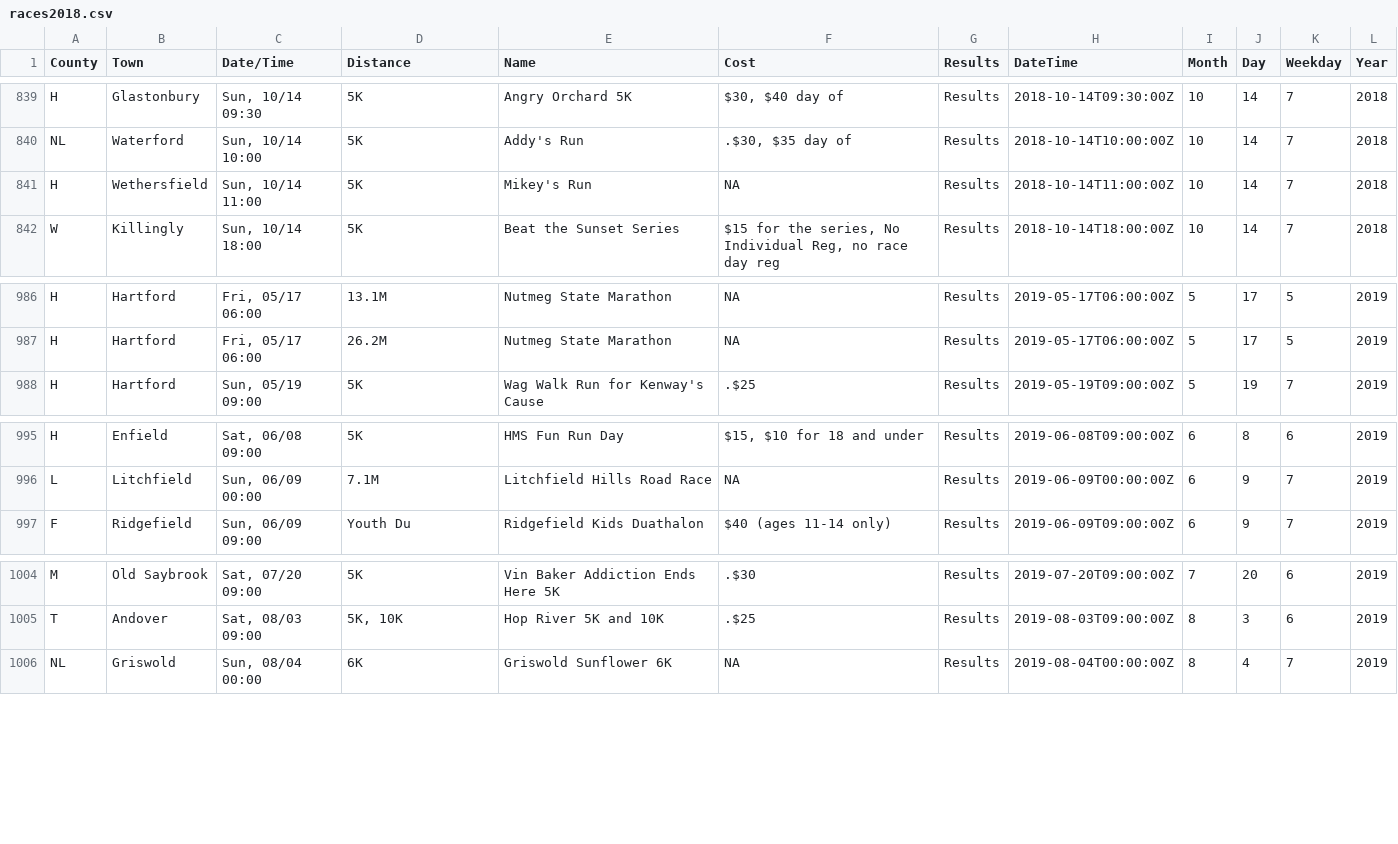
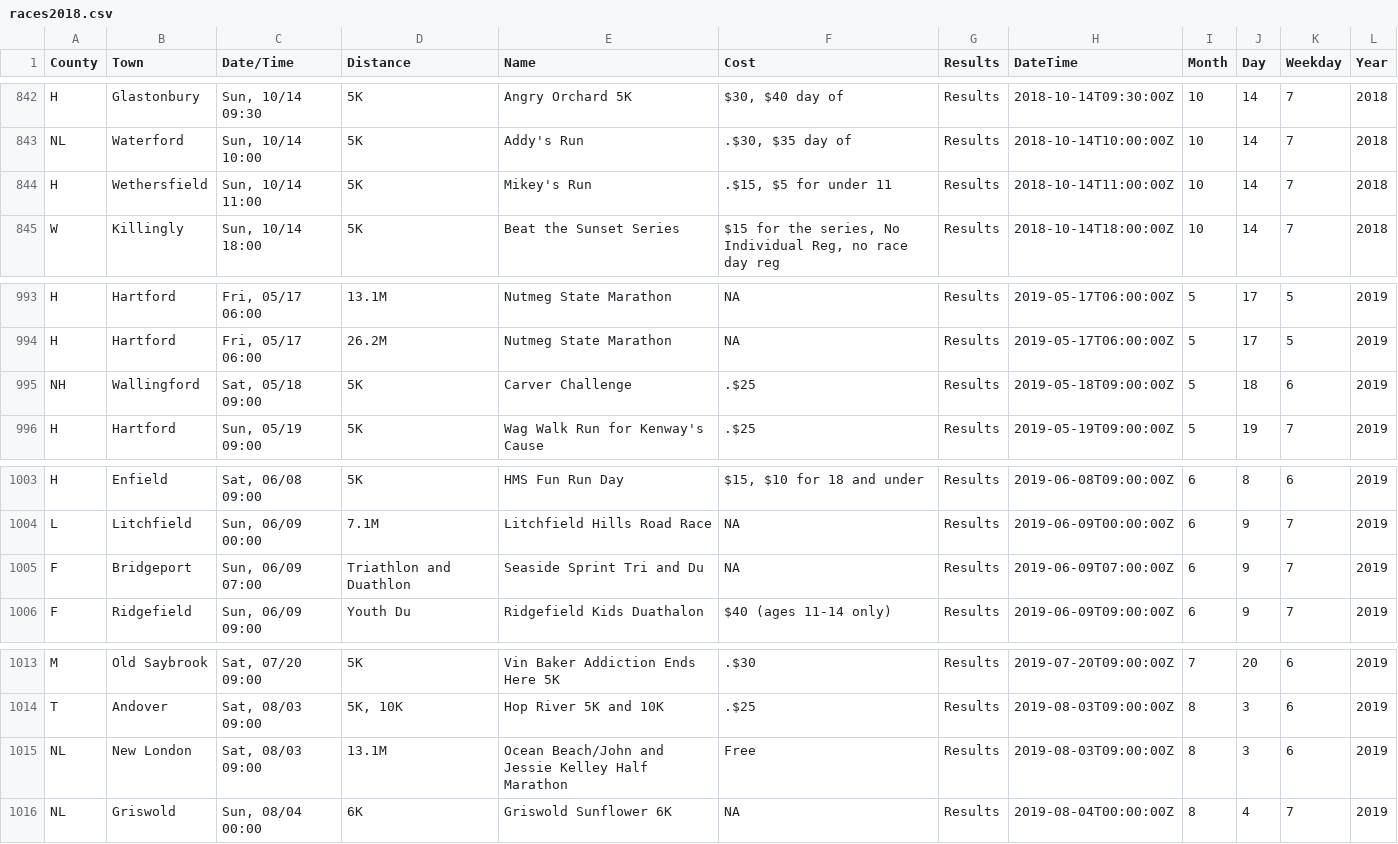
Before and after one commit to jpasini/dataviz-project-template, a CSV file: data/races2018.csv, drawn as a sheet; only a part is shown, gaps mark what is left out; the diff covers the shown part only.

```diff
--- a/data/races2018.csv
+++ b/data/races2018.csv
@@ -842,3 +845,3 @@ H,Glastonbury,"Sun, 10/14 09:30",5K,Angry Orchard 5K,"$30, $40 day of",Results,2
 NL,Waterford,"Sun, 10/14 10:00",5K,Addy's Run,".$30, $35 day of",Results,2018-10-14T10:00:00Z,10,14,7,2018
-H,Wethersfield,"Sun, 10/14 11:00",5K,Mikey's Run,NA,Results,2018-10-14T11:00:00Z,10,14,7,2018
+H,Wethersfield,"Sun, 10/14 11:00",5K,Mikey's Run,".$15, $5 for under 11",Results,2018-10-14T11:00:00Z,10,14,7,2018
 W,Killingly,"Sun, 10/14 18:00",5K,Beat the Sunset Series,"$15 for the series,  No Individual Reg, no race day reg",Results,2018-10-14T18:00:00Z,10,14,7,2018
@@ -989,2 +996,3 @@ H,Hartford,"Fri, 05/17 06:00",13.1M,Nutmeg State Marathon,NA,Results,2019-05-17T
 H,Hartford,"Fri, 05/17 06:00",26.2M,Nutmeg State Marathon,NA,Results,2019-05-17T06:00:00Z,5,17,5,2019
+NH,Wallingford,"Sat, 05/18 09:00",5K,Carver Challenge,.$25,Results,2019-05-18T09:00:00Z,5,18,6,2019
 H,Hartford,"Sun, 05/19 09:00",5K,Wag Walk Run for Kenway's Cause,.$25,Results,2019-05-19T09:00:00Z,5,19,7,2019
@@ -998,2 +1006,3 @@ H,Enfield,"Sat, 06/08 09:00",5K,HMS Fun Run Day,"$15, $10 for 18 and under",Resu
 L,Litchfield,"Sun, 06/09 00:00",7.1M,Litchfield Hills Road Race,NA,Results,2019-06-09T00:00:00Z,6,9,7,2019
+F,Bridgeport,"Sun, 06/09 07:00",Triathlon and Duathlon,Seaside Sprint Tri and Du,NA,Results,2019-06-09T07:00:00Z,6,9,7,2019
 F,Ridgefield,"Sun, 06/09 09:00",Youth Du,Ridgefield Kids Duathalon,$40 (ages 11-14 only),Results,2019-06-09T09:00:00Z,6,9,7,2019
@@ -1007,2 +1016,3 @@ M,Old Saybrook,"Sat, 07/20 09:00",5K,Vin Baker Addiction Ends Here 5K,.$30,Resul
 T,Andover,"Sat, 08/03 09:00","5K, 10K",Hop River 5K and 10K,.$25,Results,2019-08-03T09:00:00Z,8,3,6,2019
+NL,New London,"Sat, 08/03 09:00",13.1M,Ocean Beach/John and Jessie Kelley Half Marathon,Free,Results,2019-08-03T09:00:00Z,8,3,6,2019
 NL,Griswold,"Sun, 08/04 00:00",6K,Griswold Sunflower 6K,NA,Results,2019-08-04T00:00:00Z,8,4,7,2019
```
Also changed, not shown: 9 added rows, 2 removed rows and 2 edited cells elsewhere in this file, 2 other files.
